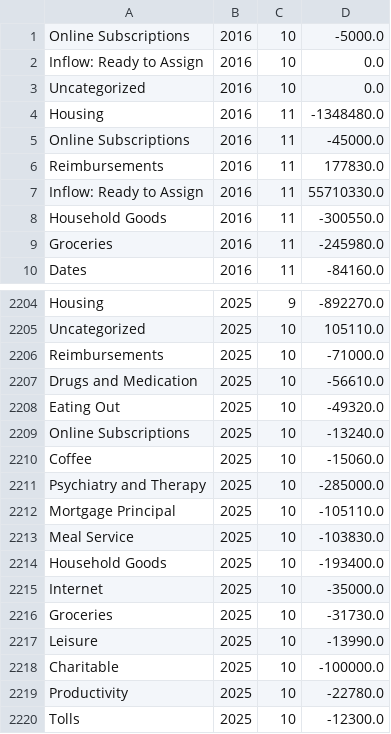
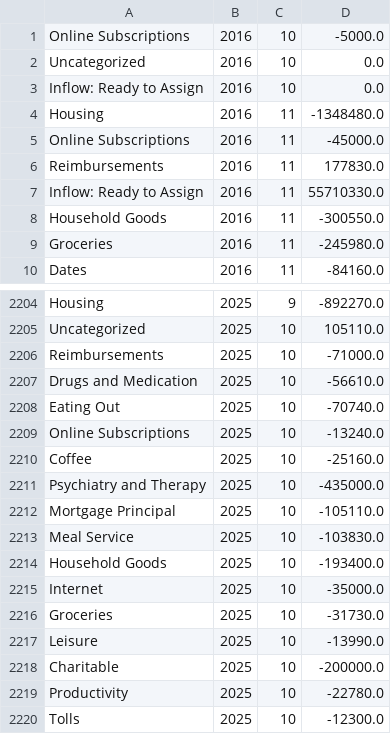
Before and after one commit to arxanas/arxanas.github.io, a CSV file: data/budget.csv, drawn as a sheet; only a part is shown, gaps mark what is left out.

```diff
--- a/data/budget.csv
+++ b/data/budget.csv
@@ -1,4 +1,4 @@
 Online Subscriptions,2016,10,-5000.0
-Inflow: Ready to Assign,2016,10,0.0
 Uncategorized,2016,10,0.0
+Inflow: Ready to Assign,2016,10,0.0
 Housing,2016,11,-1348480.0
@@ -2207,6 +2207,6 @@ Reimbursements,2025,10,-71000.0
 Drugs and Medication,2025,10,-56610.0
-Eating Out,2025,10,-49320.0
+Eating Out,2025,10,-70740.0
 Online Subscriptions,2025,10,-13240.0
-Coffee,2025,10,-15060.0
-Psychiatry and Therapy,2025,10,-285000.0
+Coffee,2025,10,-25160.0
+Psychiatry and Therapy,2025,10,-435000.0
 Mortgage Principal,2025,10,-105110.0
@@ -2217,3 +2217,3 @@ Groceries,2025,10,-31730.0
 Leisure,2025,10,-13990.0
-Charitable,2025,10,-100000.0
+Charitable,2025,10,-200000.0
 Productivity,2025,10,-22780.0
```
Also changed, not shown: 1 other file.
